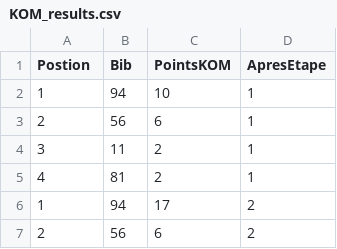
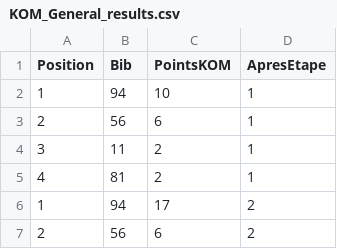
Before and after one commit to TourAbitibi/guide2023, a CSV file: results/KOM_General_results.csv (was results/KOM_results.csv), drawn as a sheet; only a part is shown.

```diff
--- a/results/KOM_results.csv
+++ b/results/KOM_General_results.csv
@@ -1,2 +1,2 @@
-Postion,Bib,PointsKOM,ApresEtape
+Position,Bib,PointsKOM,ApresEtape
 1,94,10,1
```
Also changed, not shown: results/Points_Genral_results.csv, 12 other files.
